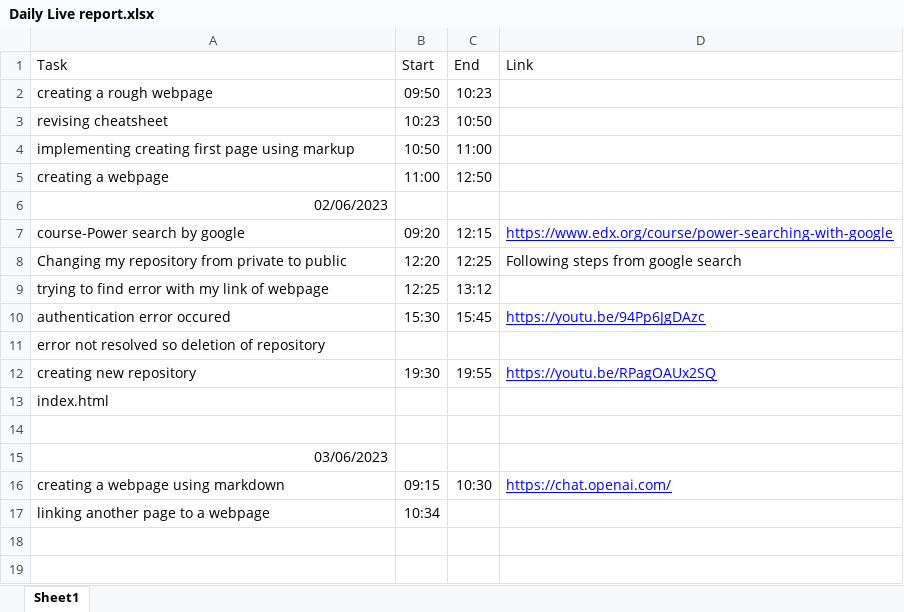
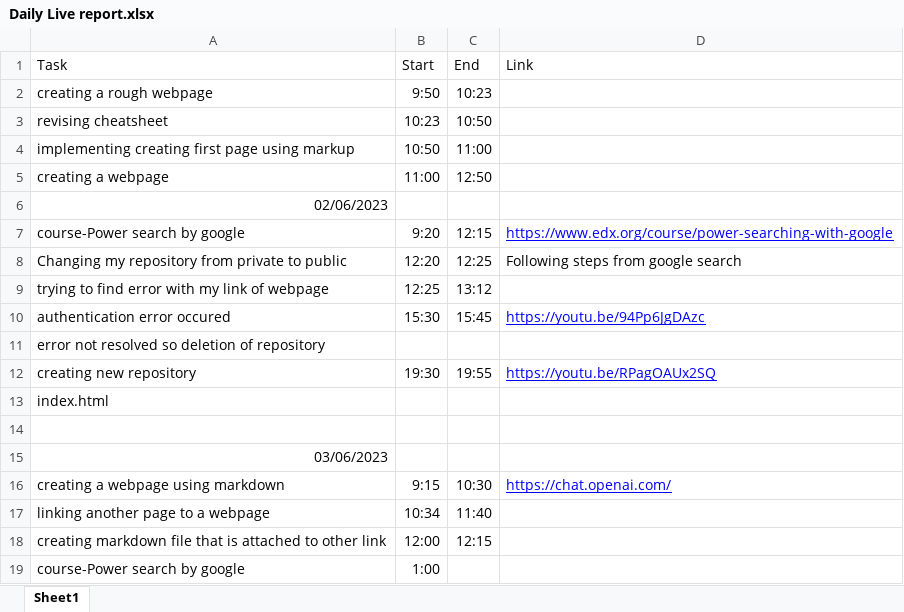
Before and after one commit to Sumeet72/Sumeet72.github.io, an Excel workbook: Daily Live report.xlsx, sheet Sheet1, drawn as a sheet; values as stored, in another font and other column widths than the file's, no borders; charts and pictures not drawn; the diff names each change by its address in the sheet, - before the commit and + after, or states it on an @@ line.

Commit message:
updated

```diff
--- a/Daily Live report.xlsx (sheet Sheet1)
+++ b/Daily Live report.xlsx (sheet Sheet1)
-B2 (Start): 09:50
+B2 (Start): 9:50
-B7 (Start): 09:20
+B7 (Start): 9:20
-B16 (Start): 09:15
+B16 (Start): 9:15
-C17 (End): (empty)
+C17 (End): 11:40
+row 18: creating markdown file that is attached to other link | 12:00 | 12:15
+row 19: course-Power search by google | 1:00
```
Also changed, not shown: charts or pictures.
